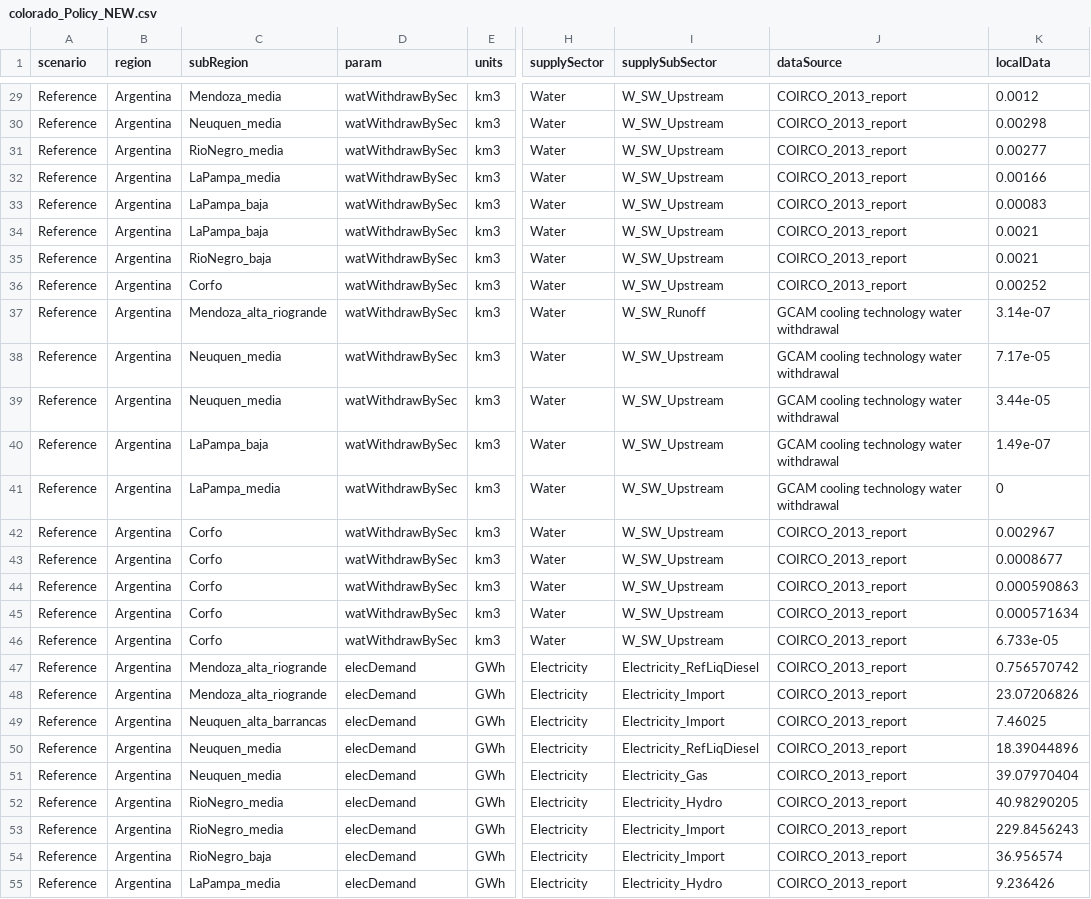
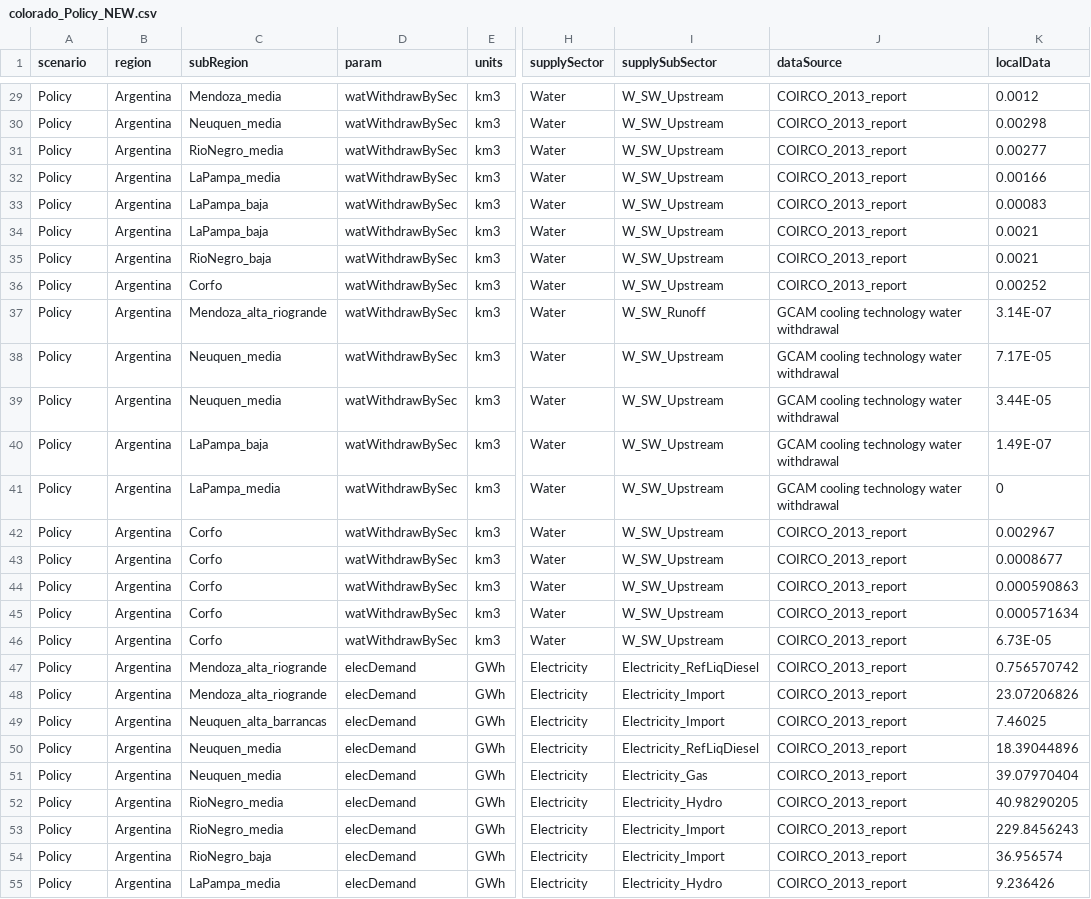
Before and after one commit to JGCRI/metis, a CSV file: dataFiles/io/colorado_Policy_NEW.csv, drawn as a sheet; only a part is shown, gaps mark what is left out; the diff covers the shown part only; the diff names each change by its address in the sheet, - before the commit and + after, or states it on an @@ line.

Commit message:
correctly naming policy scenario in scenario column

```diff
--- a/dataFiles/io/colorado_Policy_NEW.csv
+++ b/dataFiles/io/colorado_Policy_NEW.csv
-A29:A55 (scenario): Reference
+A29:A55 (scenario): Policy
-K37 (localData): 3.14e-07
+K37 (localData): 3.14E-07
-K38 (localData): 7.17e-05
+K38 (localData): 7.17E-05
-K39 (localData): 3.44e-05
+K39 (localData): 3.44E-05
-K40 (localData): 1.49e-07
+K40 (localData): 1.49E-07
-K46 (localData): 6.733e-05
+K46 (localData): 6.73E-05
```
Also changed, not shown: 122 edited cells elsewhere in this file.
